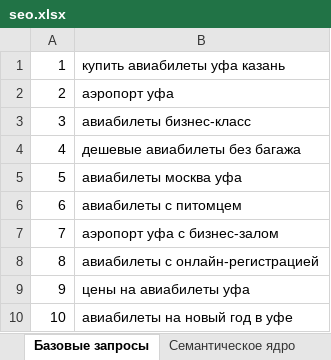
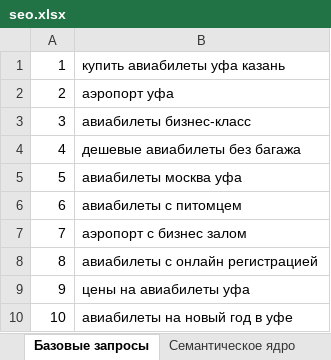
Before and after one commit to ex00e0/dm, an Excel workbook: seo.xlsx, sheet Базовые запросы, drawn as a sheet; values as stored, in another font and other column widths than the file's, no borders; the diff names each change by its address in the sheet, - before the commit and + after, or states it on an @@ line.

```diff
--- a/seo.xlsx (sheet Базовые запросы)
+++ b/seo.xlsx (sheet Базовые запросы)
-B7: аэропорт уфа с бизнес-залом
+B7: аэропорт с бизнес залом
-B8: авиабилеты с онлайн-регистрацией
+B8: авиабилеты с онлайн регистрацией
```
Also changed, not shown: sheet Семантическое ядро, sheet Блэк-лист.
